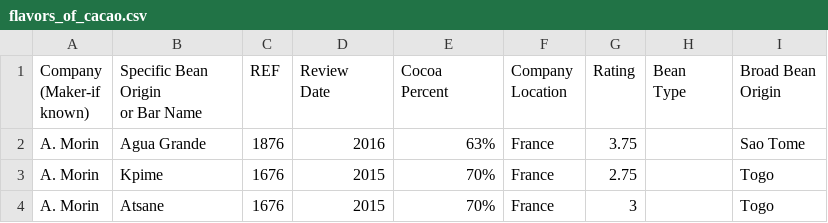
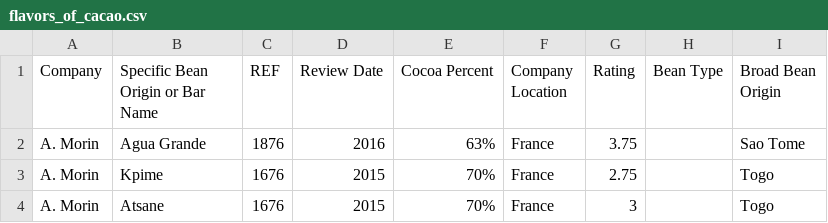
Before and after one commit to christy-tsui/3179, a CSV file: DataViz2/data/flavors_of_cacao.csv, drawn as a sheet; only a part is shown.

Commit message:
Add files via upload

```diff
--- a/DataViz2/data/flavors_of_cacao.csv
+++ b/DataViz2/data/flavors_of_cacao.csv
@@ -1,9 +1,2 @@
-"Company 
-(Maker-if known)","Specific Bean Origin
-or Bar Name",REF,"Review
-Date","Cocoa
-Percent","Company
-Location",Rating,"Bean
-Type","Broad Bean
-Origin"
+Company,Specific Bean Origin or Bar Name,REF,Review Date,Cocoa Percent,Company Location,Rating,Bean Type,Broad Bean Origin
 A. Morin,Agua Grande,1876,2016,63%,France,3.75, ,Sao Tome
```
